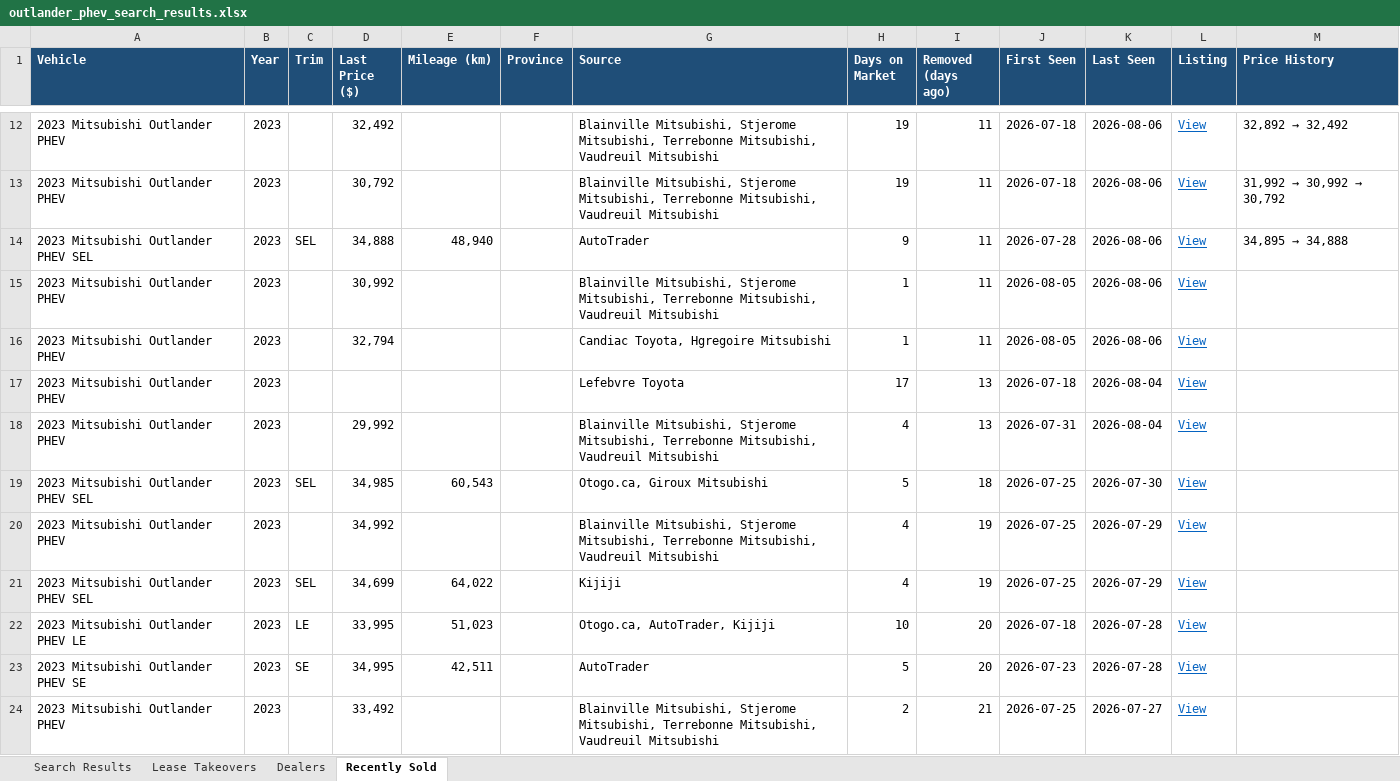
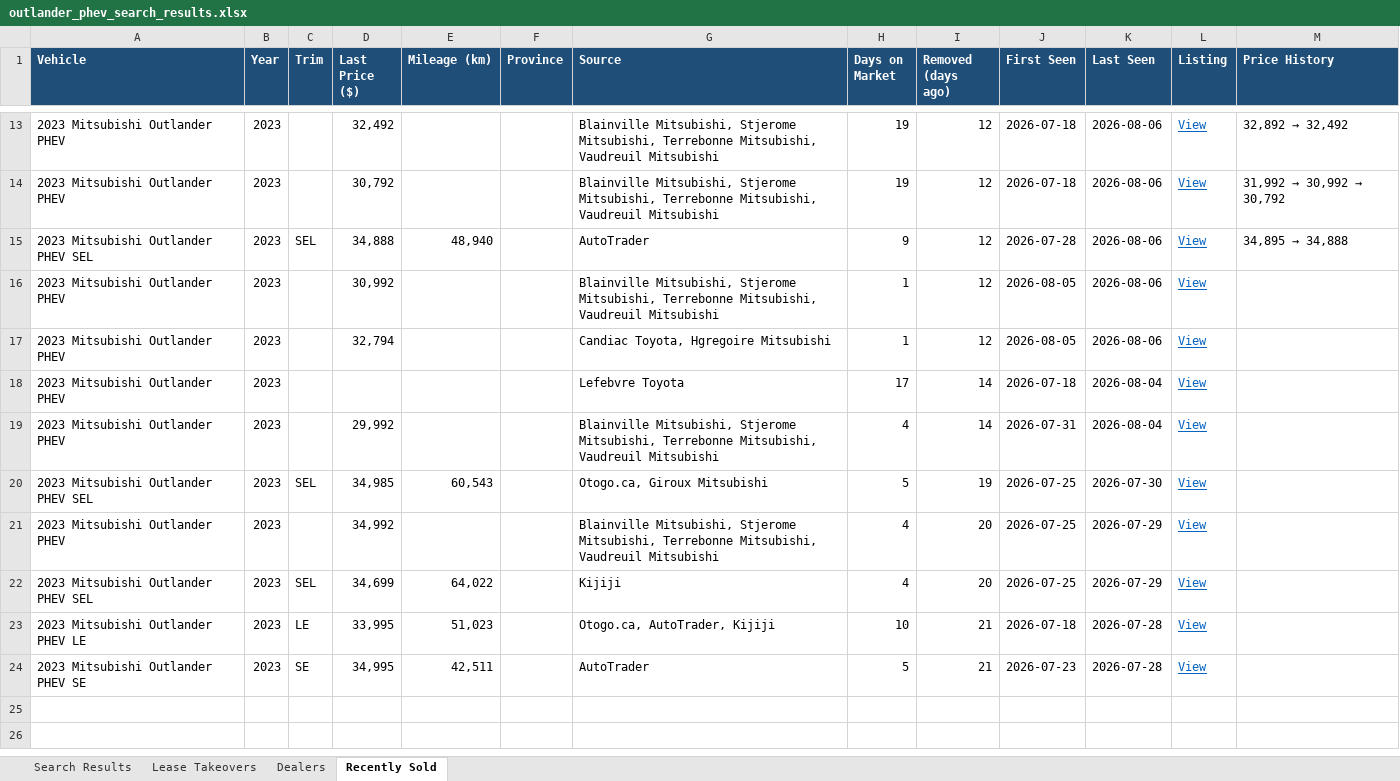
Before and after one commit to mdnaseershah/phev-rav4-search, an Excel workbook: outlander_phev_search_results.xlsx, sheet Recently Sold, drawn as a sheet; only a part is shown, gaps mark what is left out; values as stored, in another font and other column widths than the file's, no borders; removed rows and columns are numbered as before the commit, all else as after; the diff covers the shown part only; the diff names each change by its address in the sheet, - before the commit and + after, or states it on an @@ line.

```diff
--- a/outlander_phev_search_results.xlsx (sheet Recently Sold)
+++ b/outlander_phev_search_results.xlsx (sheet Recently Sold)
-I13:I17 (Removed (days ago)): 11
+I13:I17 (Removed (days ago)): 12
-I18:I19 (Removed (days ago)): 13
+I18:I19 (Removed (days ago)): 14
-I20 (Removed (days ago)): 18
+I20 (Removed (days ago)): 19
-I21:I22 (Removed (days ago)): 19
+I21:I22 (Removed (days ago)): 20
-I23:I24 (Removed (days ago)): 20
+I23:I24 (Removed (days ago)): 21
-row 24: 2023 Mitsubishi Outlander PHEV | 2023 |  | 33,492 |  |  | Blainville Mitsubishi, Stjerome Mitsubishi, Terrebonne Mitsubishi, Vaudreuil Mitsubishi | 2 | 21 | 2026-07-25 | 2026-07-27 | View
```
Also changed, not shown: 2 added rows, 1 removed row and 9 edited cells elsewhere in this sheet, sheet Search Results, 3 other files.
